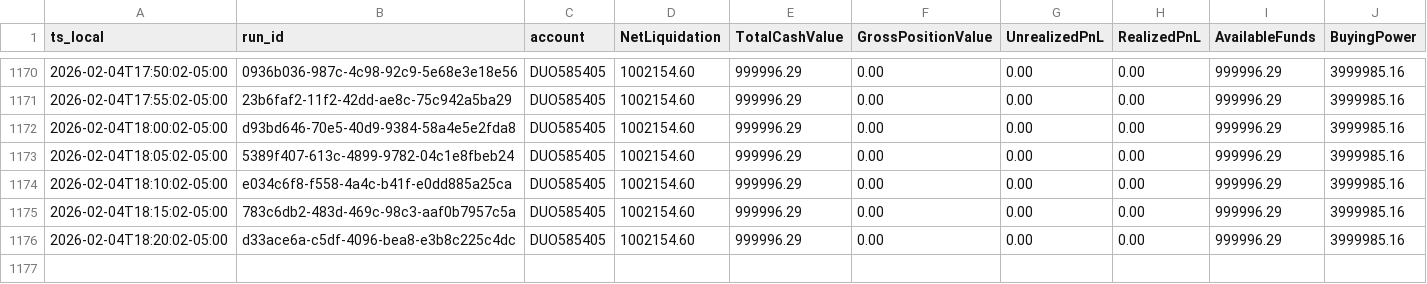
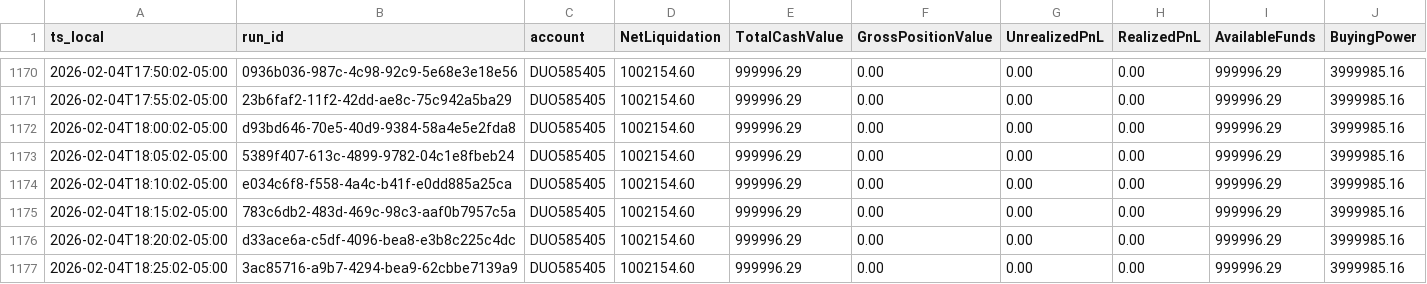
Before and after one commit to martinstabler-bit/IBKR_MeanReversion_Bot, a CSV file: analytics/logs/account.csv, drawn as a sheet; only a part is shown, gaps mark what is left out; rows hold the shown columns only; the diff names each change by its address in the sheet, - before the commit and + after, or states it on an @@ line.

```diff
--- a/analytics/logs/account.csv
+++ b/analytics/logs/account.csv
+row 1177: 2026-02-04T18:25:02-05:00 | 3ac85716-a9b7-4294-bea9-62cbbe7139a9 | DUO585405 | 1002154.60 | 999996.29 | 0.00 | 0.00 | 0.00 | 999996.29 | 3999985.16
```
Also changed, not shown: analytics/logs/runs.csv.
